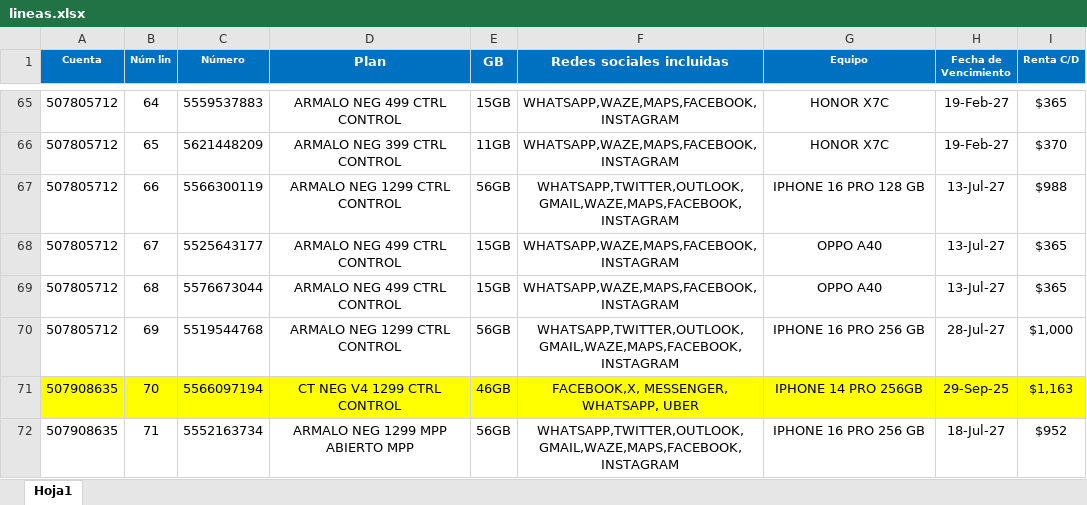
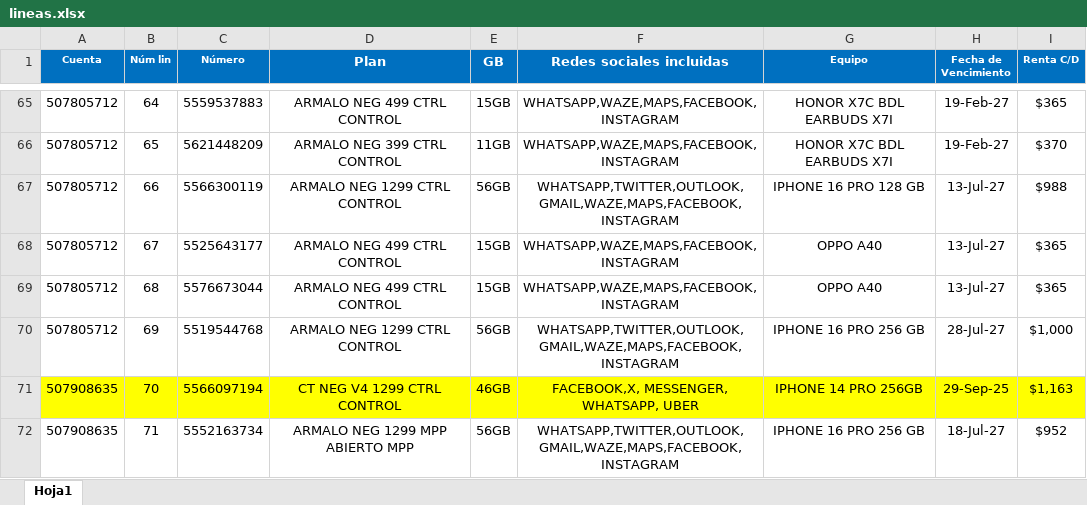
Before and after one commit to Etzahu/satech-migrate, an Excel workbook: public/lineas.xlsx, sheet Hoja1, drawn as a sheet; only a part is shown, gaps mark what is left out; values as stored, in another font and other column widths than the file's, no borders; the diff covers the shown part only; the diff names each change by its address in the sheet, - before the commit and + after, or states it on an @@ line.

```diff
--- a/public/lineas.xlsx (sheet Hoja1)
+++ b/public/lineas.xlsx (sheet Hoja1)
-G65:G66 (Equipo): HONOR X7C
+G65:G66 (Equipo): HONOR X7C BDL EARBUDS X7I
```
Also changed, not shown: 24 edited cells elsewhere in this sheet, 6 other files.
